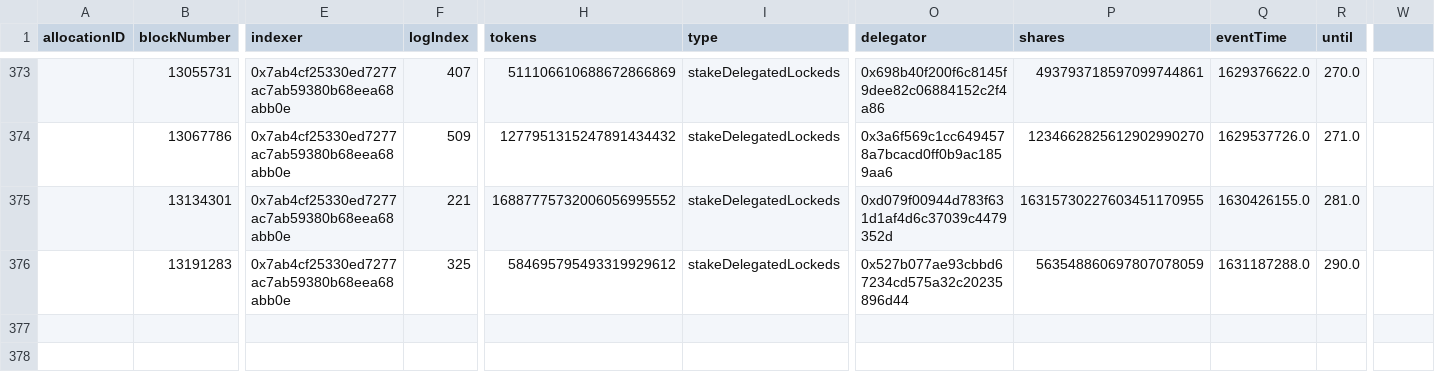
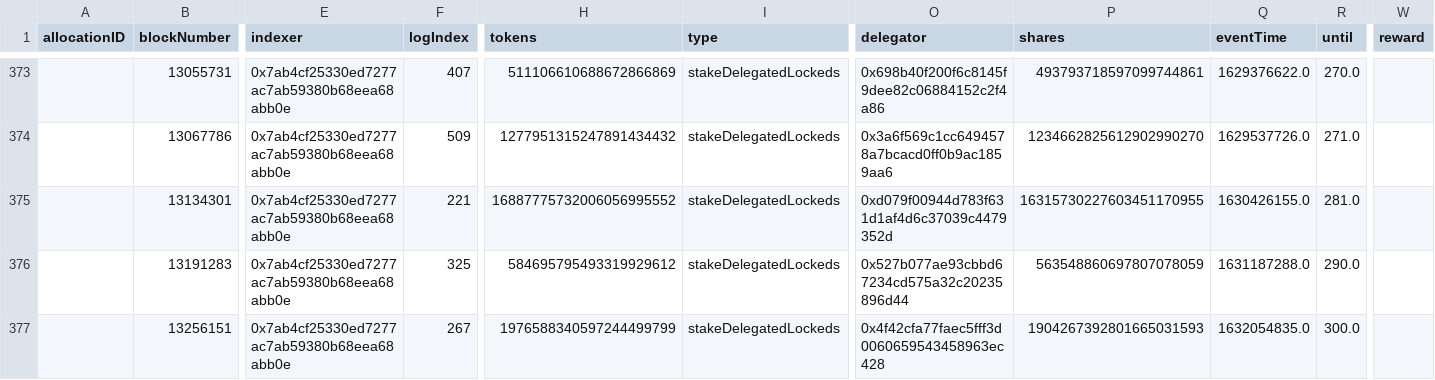
Before and after one commit to BlockScience/TheGraph, a CSV file: another_indexer/single_indexer/SIstakeLockeds.csv, drawn as a sheet; only a part is shown, gaps mark what is left out; rows hold the shown columns only; the diff names each change by its address in the sheet, - before the commit and + after, or states it on an @@ line.

```diff
--- a/another_indexer/single_indexer/SIstakeLockeds.csv
+++ b/another_indexer/single_indexer/SIstakeLockeds.csv
-W1: (empty)
+W1: reward
+row 377:  | 13256151 | 0x7ab4cf25330ed7277ac7ab59380b68eea68abb0e | 267 | 1976588340597244499799 | stakeDelegatedLockeds | 0x4f42cfa77faec5fff3d0060659543458963ec428 | 1904267392801665031593 | 1632054835.0 | 300.0
```
Also changed, not shown: another_indexer/all_events/delegationParametersUpdateds.csv, another_indexer/single_indexer/SIallocationCloseds.csv, 23 other files.
